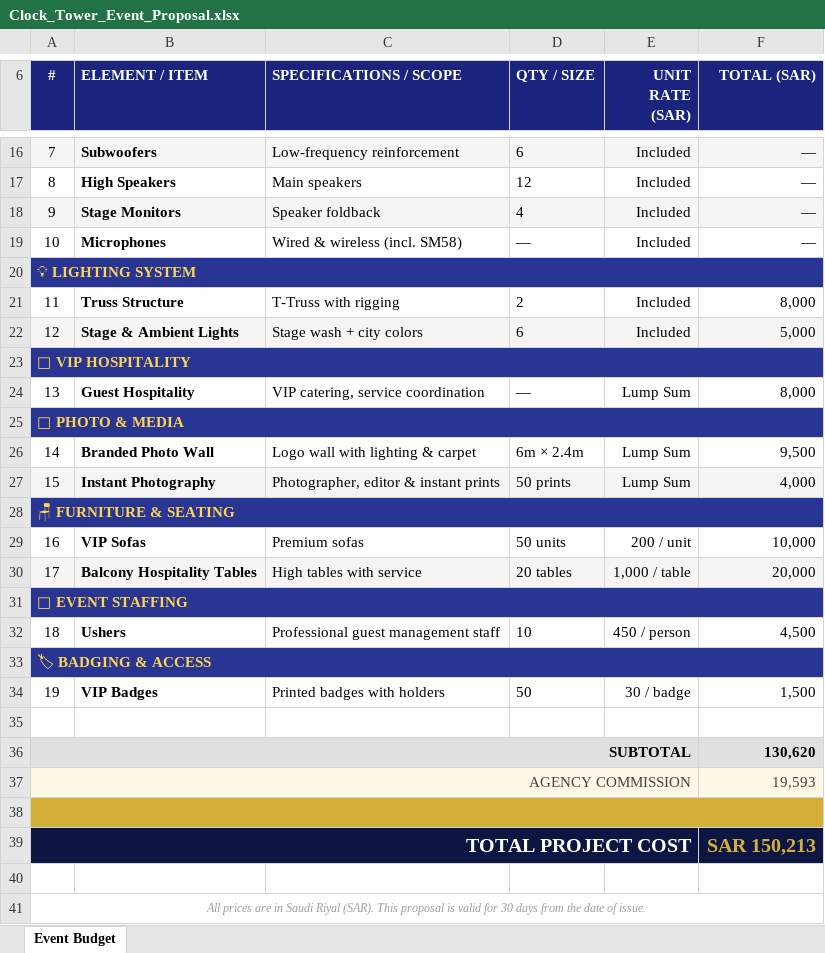
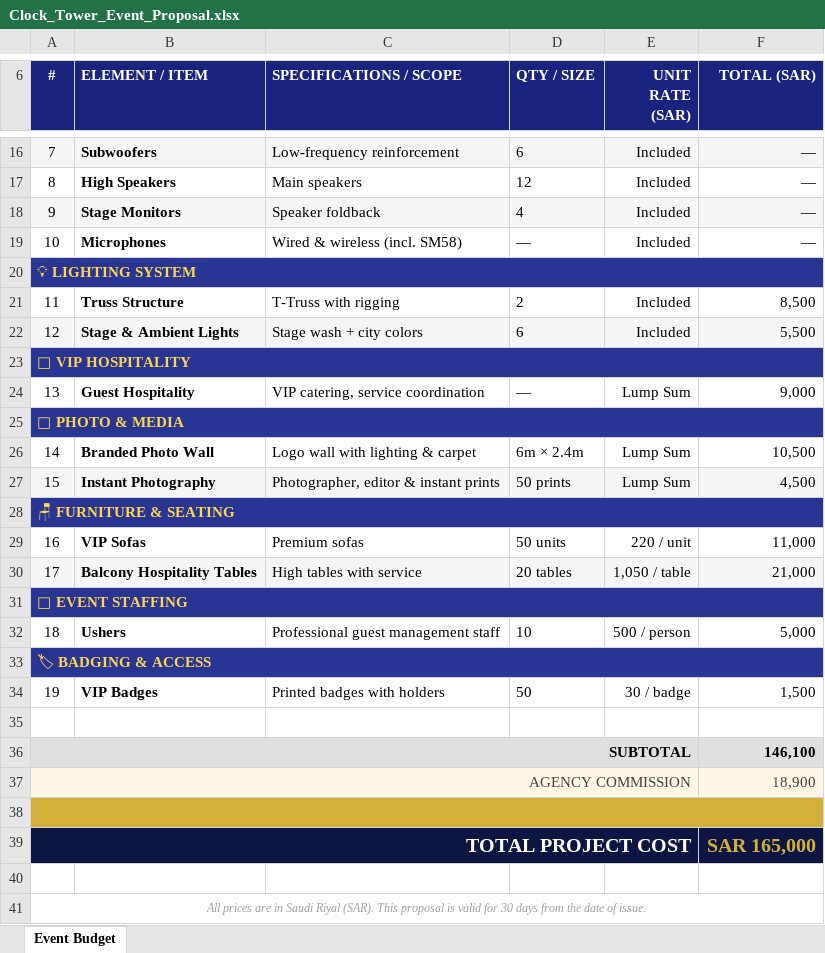
Before and after one commit to usmanfiaz06/dns, an Excel workbook: Clock_Tower_Event_Proposal.xlsx, sheet Event Budget, drawn as a sheet; only a part is shown, gaps mark what is left out; values as stored, in another font and other column widths than the file's, no borders; the diff covers the shown part only; the diff names each change by its address in the sheet, - before the commit and + after, or states it on an @@ line.

```diff
--- a/Clock_Tower_Event_Proposal.xlsx (sheet Event Budget)
+++ b/Clock_Tower_Event_Proposal.xlsx (sheet Event Budget)
-F21 (TOTAL (SAR)): 8,000
+F21 (TOTAL (SAR)): 8,500
-F22 (TOTAL (SAR)): 5,000
+F22 (TOTAL (SAR)): 5,500
-F24 (TOTAL (SAR)): 8,000
+F24 (TOTAL (SAR)): 9,000
-F26 (TOTAL (SAR)): 9,500
+F26 (TOTAL (SAR)): 10,500
-F27 (TOTAL (SAR)): 4,000
+F27 (TOTAL (SAR)): 4,500
-E29 (UNIT RATE (SAR)): 200 / unit
+E29 (UNIT RATE (SAR)): 220 / unit
-F29 (TOTAL (SAR)): 10,000
+F29 (TOTAL (SAR)): 11,000
-E30 (UNIT RATE (SAR)): 1,000 / table
+E30 (UNIT RATE (SAR)): 1,050 / table
-F30 (TOTAL (SAR)): 20,000
+F30 (TOTAL (SAR)): 21,000
-E32 (UNIT RATE (SAR)): 450 / person
+E32 (UNIT RATE (SAR)): 500 / person
-F32 (TOTAL (SAR)): 4,500
+F32 (TOTAL (SAR)): 5,000
-F36 (TOTAL (SAR)): 130,620
+F36 (TOTAL (SAR)): 146,100
-F37 (TOTAL (SAR)): 19,593
+F37 (TOTAL (SAR)): 18,900
-F39 (TOTAL (SAR)): SAR 150,213
+F39 (TOTAL (SAR)): SAR 165,000
```
Also changed, not shown: 9 edited cells elsewhere in this sheet, 1 other file.
